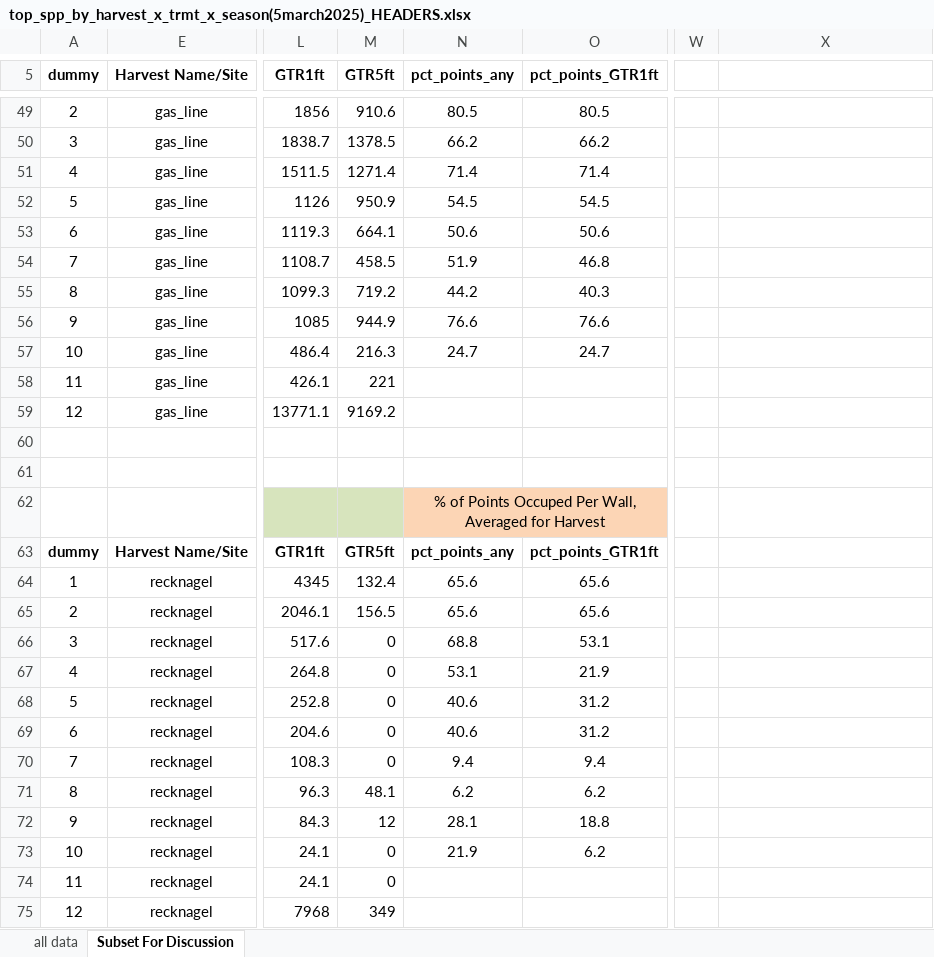
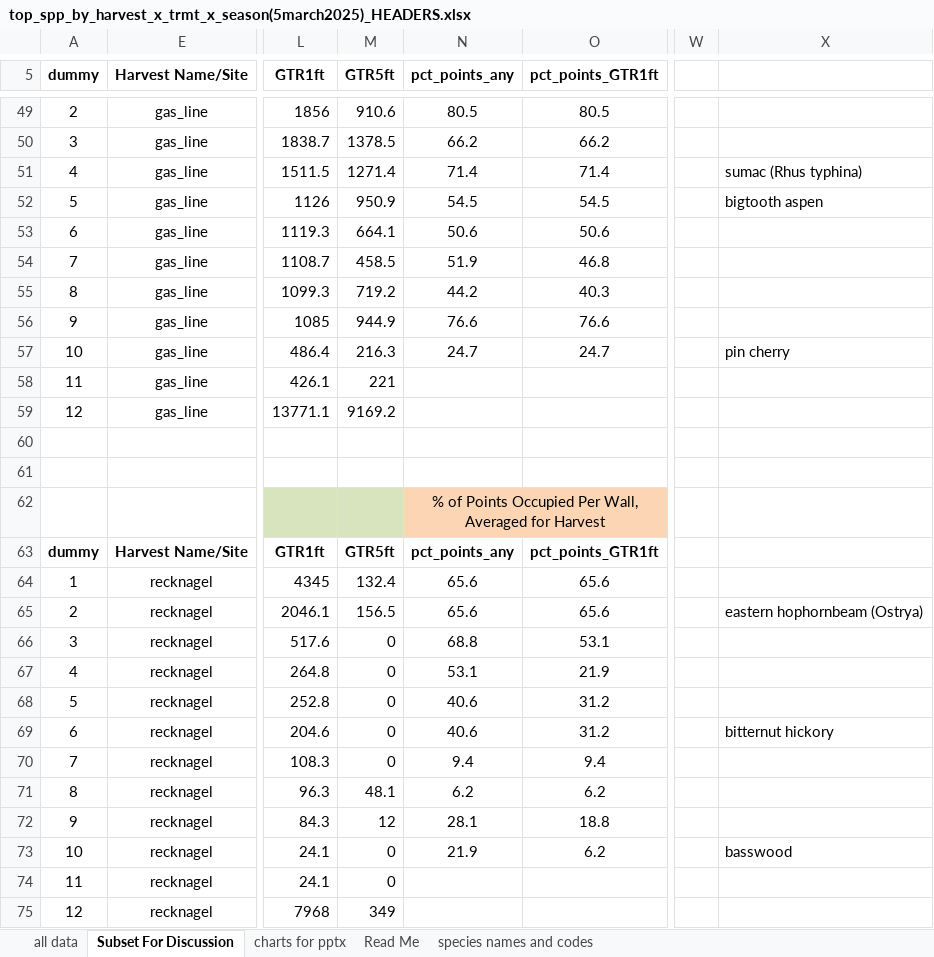
Before and after one commit to peter-smallidge/slash-wall-vegetation, an Excel workbook: summary output/top_spp_by_harvest_x_trmt_x_season(5march2025)_HEADERS.xlsx, sheet Subset For Discussion, drawn as a sheet; only a part is shown, gaps mark what is left out; values as stored, in another font and other column widths than the file's, no borders; the diff covers the shown part only; the diff names each change by its address in the sheet, - before the commit and + after, or states it on an @@ line.

```diff
--- a/summary output/top_spp_by_harvest_x_trmt_x_season(5march2025)_HEADERS.xlsx (sheet Subset For Discussion)
+++ b/summary output/top_spp_by_harvest_x_trmt_x_season(5march2025)_HEADERS.xlsx (sheet Subset For Discussion)
+sheet tab: charts for pptx
+sheet tab: Read Me
+sheet tab: species names and codes
-X51: (empty)
+X51: sumac (Rhus typhina)
-X52: (empty)
+X52: bigtooth aspen
-X57: (empty)
+X57: pin cherry
-N62 (pct_points_any): …of Points Occuped Per Wall,…
+N62 (pct_points_any): …of Points Occupied Per Wall,…
-X65: (empty)
+X65: eastern hophornbeam (Ostrya)
-X69: (empty)
+X69: bitternut hickory
-X73: (empty)
+X73: basswood
```
Also changed, not shown: 13 edited cells elsewhere in this sheet, slash.wall.data_2024_FINAL.xlsx, summary output/campridge_overstory_by_point_2023data(29may2025).xlsx, 9 other files.
